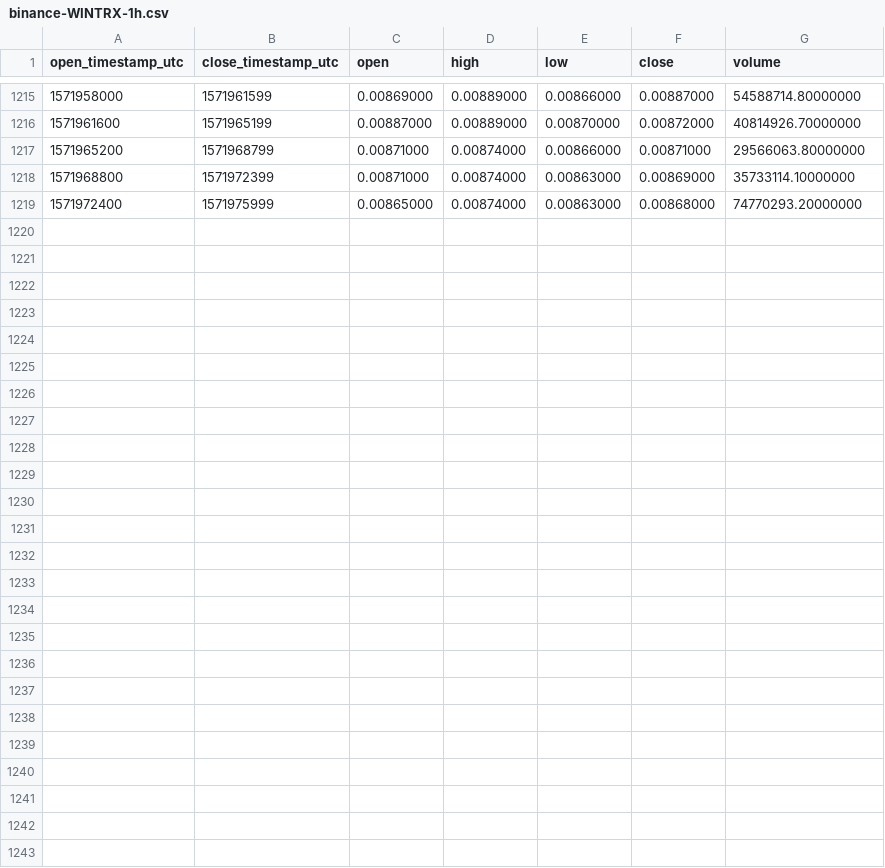
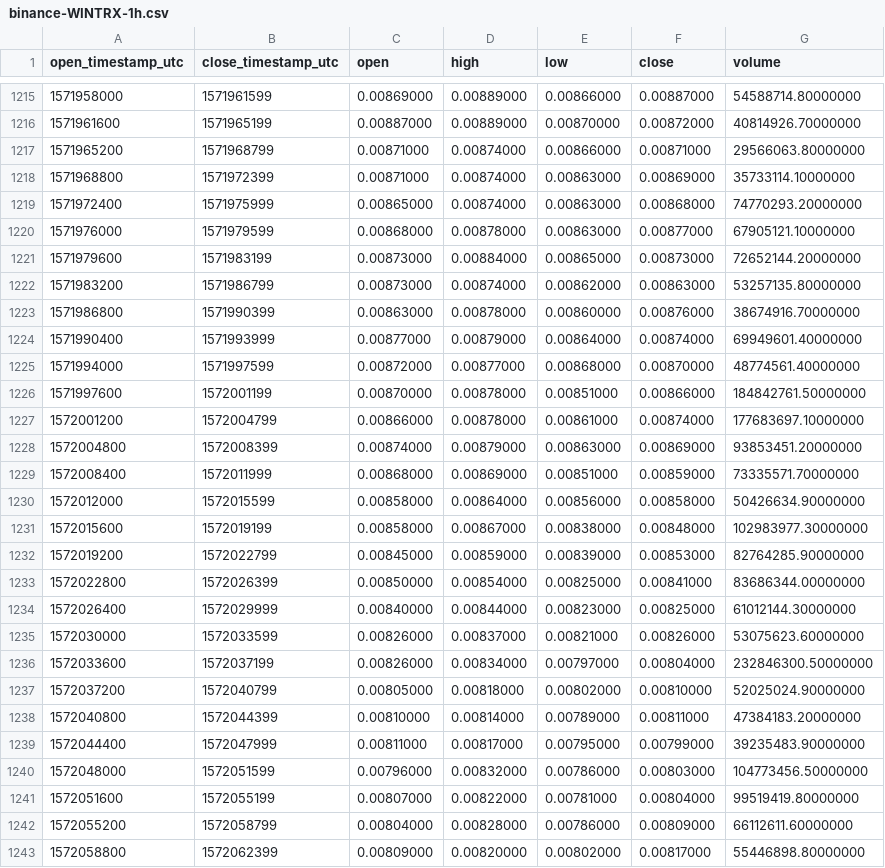
Before and after one commit to cryptobigbro/binance-WINTRX, a CSV file: binance-WINTRX-1h.csv, drawn as a sheet; only a part is shown, gaps mark what is left out.

Commit message:
Update OHLCV data.

```diff
--- a/binance-WINTRX-1h.csv
+++ b/binance-WINTRX-1h.csv
@@ -1219 +1219,25 @@ open_timestamp_utc,close_timestamp_utc,open,high,low,close,volume
 1571972400,1571975999,0.00865000,0.00874000,0.00863000,0.00868000,74770293.20000000
+1571976000,1571979599,0.00868000,0.00878000,0.00863000,0.00877000,67905121.10000000
+1571979600,1571983199,0.00873000,0.00884000,0.00865000,0.00873000,72652144.20000000
+1571983200,1571986799,0.00873000,0.00874000,0.00862000,0.00863000,53257135.80000000
+1571986800,1571990399,0.00863000,0.00878000,0.00860000,0.00876000,38674916.70000000
+1571990400,1571993999,0.00877000,0.00879000,0.00864000,0.00874000,69949601.40000000
+1571994000,1571997599,0.00872000,0.00877000,0.00868000,0.00870000,48774561.40000000
+1571997600,1572001199,0.00870000,0.00878000,0.00851000,0.00866000,184842761.50000000
+1572001200,1572004799,0.00866000,0.00878000,0.00861000,0.00874000,177683697.10000000
+1572004800,1572008399,0.00874000,0.00879000,0.00863000,0.00869000,93853451.20000000
+1572008400,1572011999,0.00868000,0.00869000,0.00851000,0.00859000,73335571.70000000
+1572012000,1572015599,0.00858000,0.00864000,0.00856000,0.00858000,50426634.90000000
+1572015600,1572019199,0.00858000,0.00867000,0.00838000,0.00848000,102983977.30000000
+1572019200,1572022799,0.00845000,0.00859000,0.00839000,0.00853000,82764285.90000000
+1572022800,1572026399,0.00850000,0.00854000,0.00825000,0.00841000,83686344.00000000
+1572026400,1572029999,0.00840000,0.00844000,0.00823000,0.00825000,61012144.30000000
+1572030000,1572033599,0.00826000,0.00837000,0.00821000,0.00826000,53075623.60000000
+1572033600,1572037199,0.00826000,0.00834000,0.00797000,0.00804000,232846300.50000000
+1572037200,1572040799,0.00805000,0.00818000,0.00802000,0.00810000,52025024.90000000
+1572040800,1572044399,0.00810000,0.00814000,0.00789000,0.00811000,47384183.20000000
+1572044400,1572047999,0.00811000,0.00817000,0.00795000,0.00799000,39235483.90000000
+1572048000,1572051599,0.00796000,0.00832000,0.00786000,0.00803000,104773456.50000000
+1572051600,1572055199,0.00807000,0.00822000,0.00781000,0.00804000,99519419.80000000
+1572055200,1572058799,0.00804000,0.00828000,0.00786000,0.00809000,66112611.60000000
+1572058800,1572062399,0.00809000,0.00820000,0.00802000,0.00817000,55446898.80000000
```
Also changed, not shown: binance-WINTRX-1d.csv.
